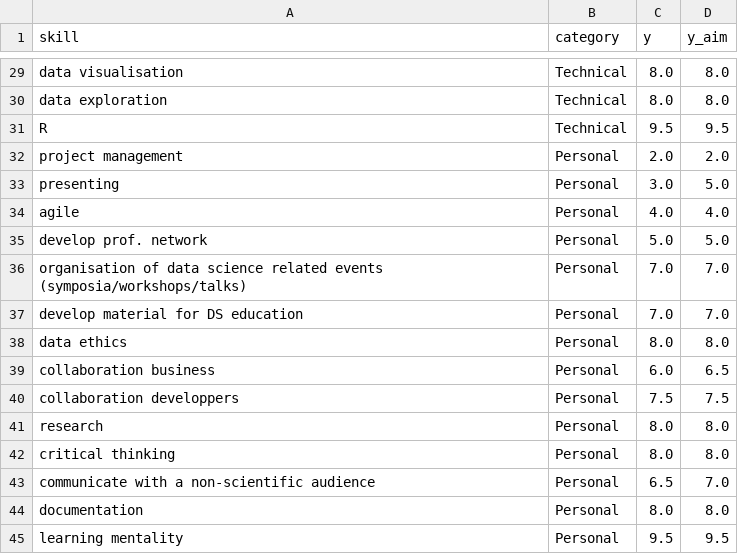
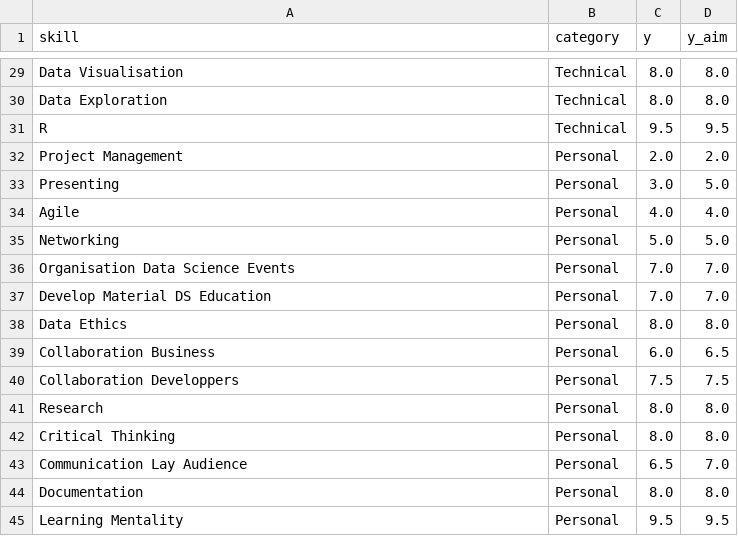
Before and after one commit to fleur-petit/t-shape-visualization, a CSV file: data/t_shape_content.csv, drawn as a sheet; only a part is shown, gaps mark what is left out; the diff covers the shown part only; the diff names each change by its address in the sheet, - before the commit and + after, or states it on an @@ line.

Commit message:
data update

```diff
--- a/data/t_shape_content.csv
+++ b/data/t_shape_content.csv
-A29 (skill): data visualisation
+A29 (skill): Data Visualisation
-A30 (skill): data exploration
+A30 (skill): Data Exploration
-A32 (skill): project management
+A32 (skill): Project Management
-A33 (skill): presenting
+A33 (skill): Presenting
-A34 (skill): agile
+A34 (skill): Agile
-A35 (skill): develop prof. network
+A35 (skill): Networking
-A36 (skill): organisation of data science related events (symposia/workshops/talks)
+A36 (skill): Organisation Data Science Events
-A37 (skill): develop material for DS education
+A37 (skill): Develop Material DS Education
-A38 (skill): data ethics
+A38 (skill): Data Ethics
-A39 (skill): collaboration business
+A39 (skill): Collaboration Business
-A40 (skill): collaboration developpers
+A40 (skill): Collaboration Developpers
-A41 (skill): research
+A41 (skill): Research
-A42 (skill): critical thinking
+A42 (skill): Critical Thinking
-A43 (skill): communicate with a non-scientific audience
+A43 (skill): Communication Lay Audience
-A44 (skill): documentation
+A44 (skill): Documentation
-A45 (skill): learning mentality
+A45 (skill): Learning Mentality
```
Also changed, not shown: 23 edited cells elsewhere in this file, 1 other file.
